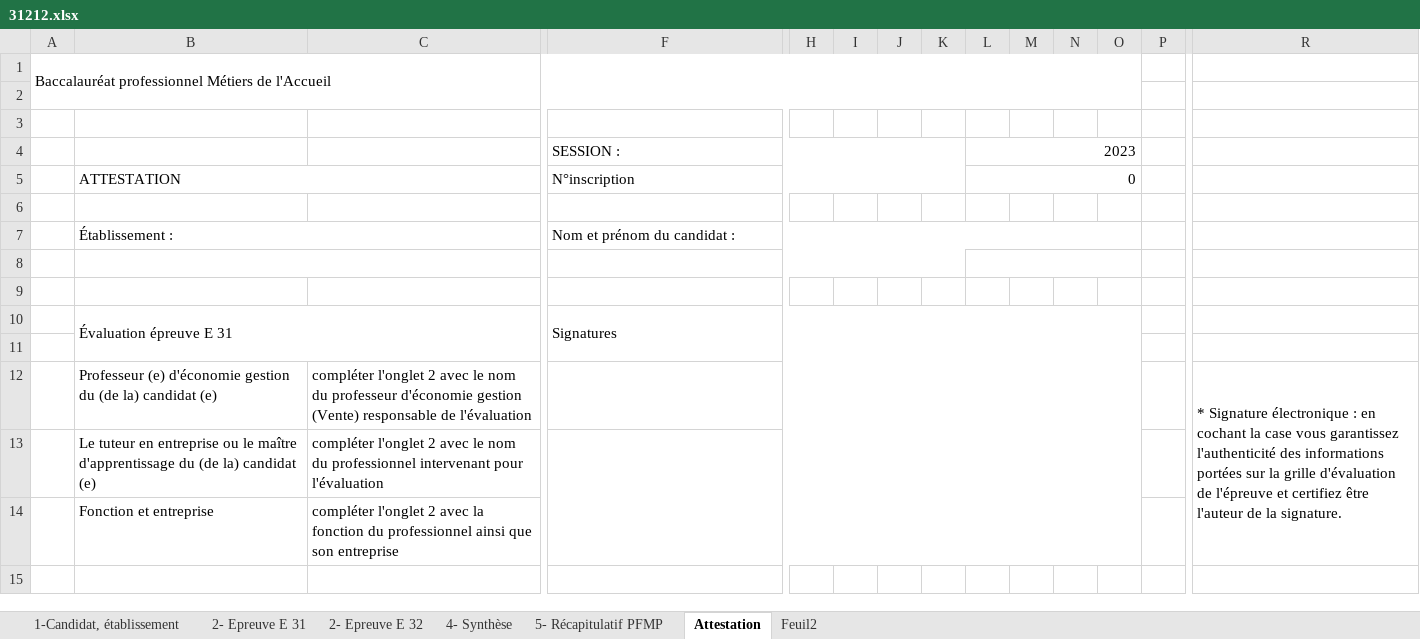
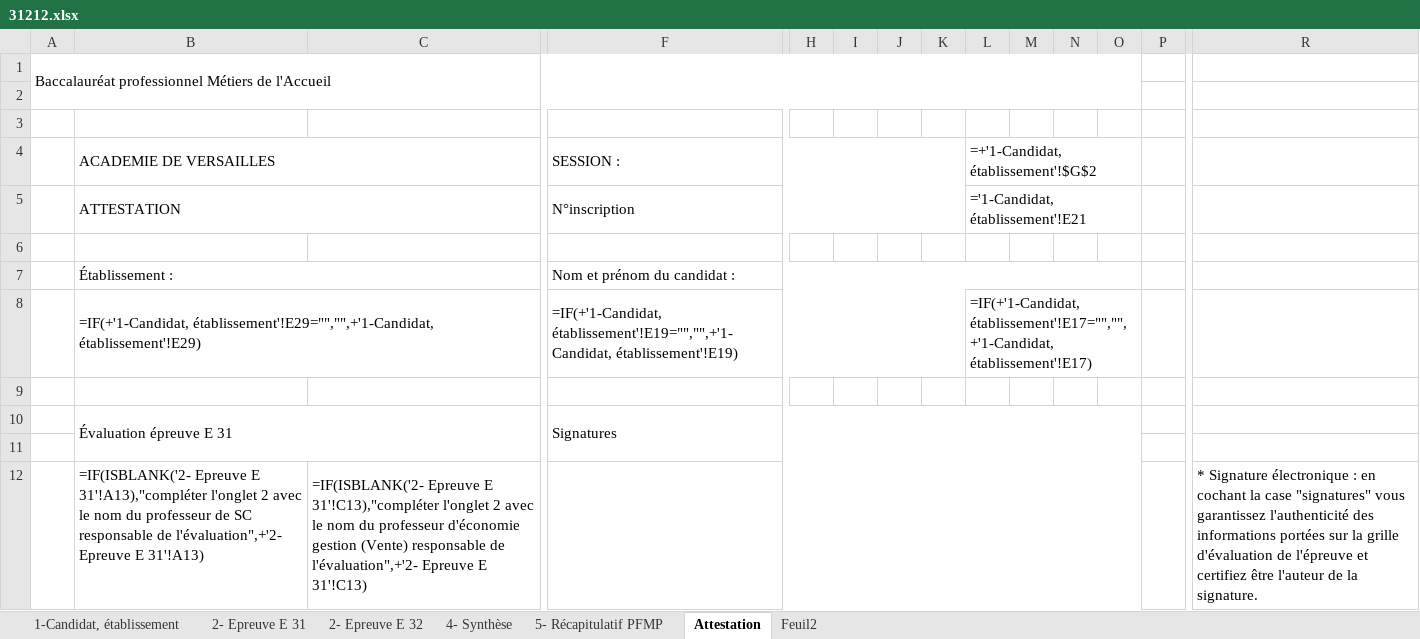
Before and after one commit to ntec19/ALIDade, an Excel workbook: MODELES/31212.xlsx, sheet Attestation, drawn as a sheet; only a part is shown, gaps mark what is left out; the shorter side is filled out with more unchanged rows; values as stored, in another font and other column widths than the file's, no cell formats; formulas without a stored value are shown as written; charts and pictures not drawn; removed rows and columns are numbered as before the commit, all else as after; rows hold the shown columns only; the diff covers the shown part only; the diff names each change by its address in the sheet, - before the commit and + after, or states it on an @@ line.

```diff
--- a/MODELES/31212.xlsx (sheet Attestation)
+++ b/MODELES/31212.xlsx (sheet Attestation)
-row 4:  |  |  | SESSION : |  |  |  |  | 2023
+row 4:  | ACADEMIE DE VERSAILLES |  | SESSION : |  |  |  |  | =+'1-Candidat, établissement'!$G$2
-L5: 0
+L5: ='1-Candidat, établissement'!E21
-row 8: (empty)
+row 8:  | =IF(+'1-Candidat, établissement'!E29="","",+'1-Candidat, établissement'!E29) |  | =IF(+'1-Candidat, établissement'!E19="","",+'1-Candidat, établissement'!E19) |  |  |  |  | =IF(+'1-Candidat, établissement'!E17="","",+'1-Candidat, établissement'!E17)
-row 12:  | Professeur (e) d'économie gestion du (de la) candidat (e) | compléter l'onglet 2 avec le nom du professeur d'économie gestion (Vente) responsable de l'évaluation |  |  |  |  |  |  |  |  |  |  | * Signature électronique : en cochant la case vous garantissez l'authenticité des informations portées sur la grille d'évaluation de l'épreuve et certifiez être l'auteur de la signature.
-row 13:  | Le tuteur en entreprise ou le maître d'apprentissage du (de la) candidat (e) | compléter l'onglet 2 avec le nom du professionnel intervenant pour l'évaluation
-row 14:  | Fonction et entreprise | compléter l'onglet 2 avec la fonction du professionnel ainsi que son entreprise
+row 12:  | =IF(ISBLANK('2- Epreuve E 31'!A13),"compléter l'onglet 2 avec le nom du professeur de SC responsable de l'évaluation",+'2- Epreuve E 31'!A13) | =IF(ISBLANK('2- Epreuve E 31'!C13),"compléter l'onglet 2 avec le nom du professeur d'économie gestion (Vente) responsable de l'évaluation",+'2- Epreuve E 31'!C13) |  |  |  |  |  |  |  |  |  |  | * Signature électronique : en cochant la case "signatures" vous garantissez l'authenticité des informations portées sur la grille d'évaluation de l'épreuve et certifiez être l'auteur de la signature.
```
Also changed, not shown: 5 added rows, 3 removed rows and 1 edited cell elsewhere in this sheet, sheet 2- Epreuve E 31, sheet 5- Récapitulatif PFMP, sheet 4- Synthèse, sheet 2- Epreuve E 32, sheet 1-Candidat, établissement, cell formats, formulas that keep their value, charts or pictures, MODELES/31213.xlsx, MODELES/31214.xlsx, 5 other files.
